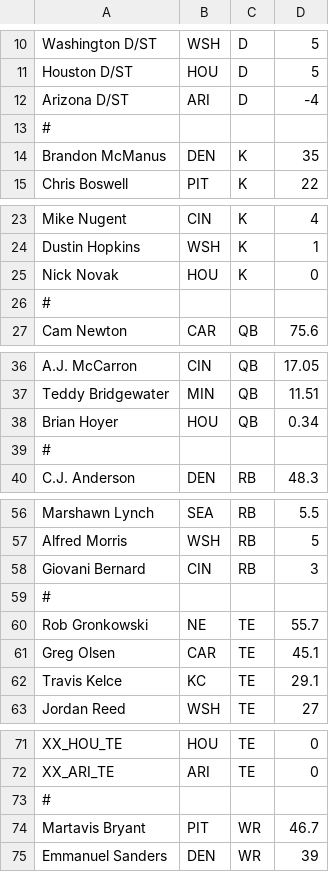
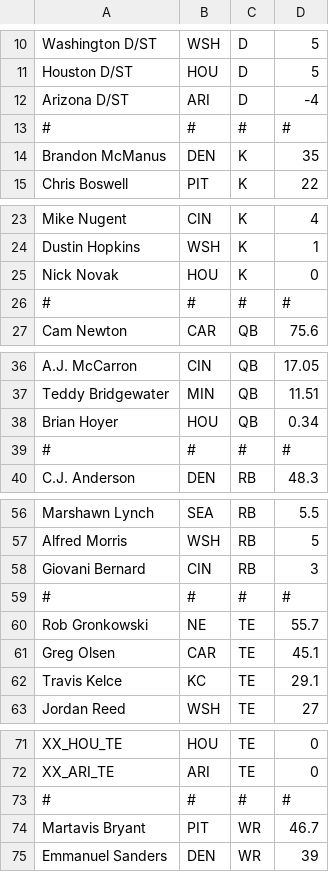
Before and after one commit to followsclosely/playground, a CSV file: playoffs/src/misc/football/W2015.csv, drawn as a sheet; only a part is shown, gaps mark what is left out.

Commit message:
Added #,#,#,# to make Git happy.

```diff
--- a/playoffs/src/misc/football/W2015.csv
+++ b/playoffs/src/misc/football/W2015.csv
@@ -12,3 +12,3 @@ Houston D/ST,HOU,D,5
 Arizona D/ST,ARI,D,-4
-#
+#,#,#,#
 Brandon McManus,DEN,K,35
@@ -25,3 +25,3 @@ Dustin Hopkins,WSH,K,1
 Nick Novak,HOU,K,0
-#
+#,#,#,#
 Cam Newton    ,CAR,QB,75.6
@@ -38,3 +38,3 @@ Teddy Bridgewater,MIN,QB,11.51
 Brian Hoyer,HOU,QB,0.34
-#
+#,#,#,#
 C.J. Anderson,DEN,RB,48.3
@@ -58,3 +58,3 @@ Alfred Morris,WSH,RB,5
 Giovani Bernard,CIN,RB,3
-#
+#,#,#,#
 Rob Gronkowski,NE,TE,55.7
@@ -72,3 +72,3 @@ XX_HOU_TE,HOU,TE,0
 XX_ARI_TE,ARI,TE,0
-#
+#,#,#,#
 Martavis Bryant,PIT,WR,46.7
```
